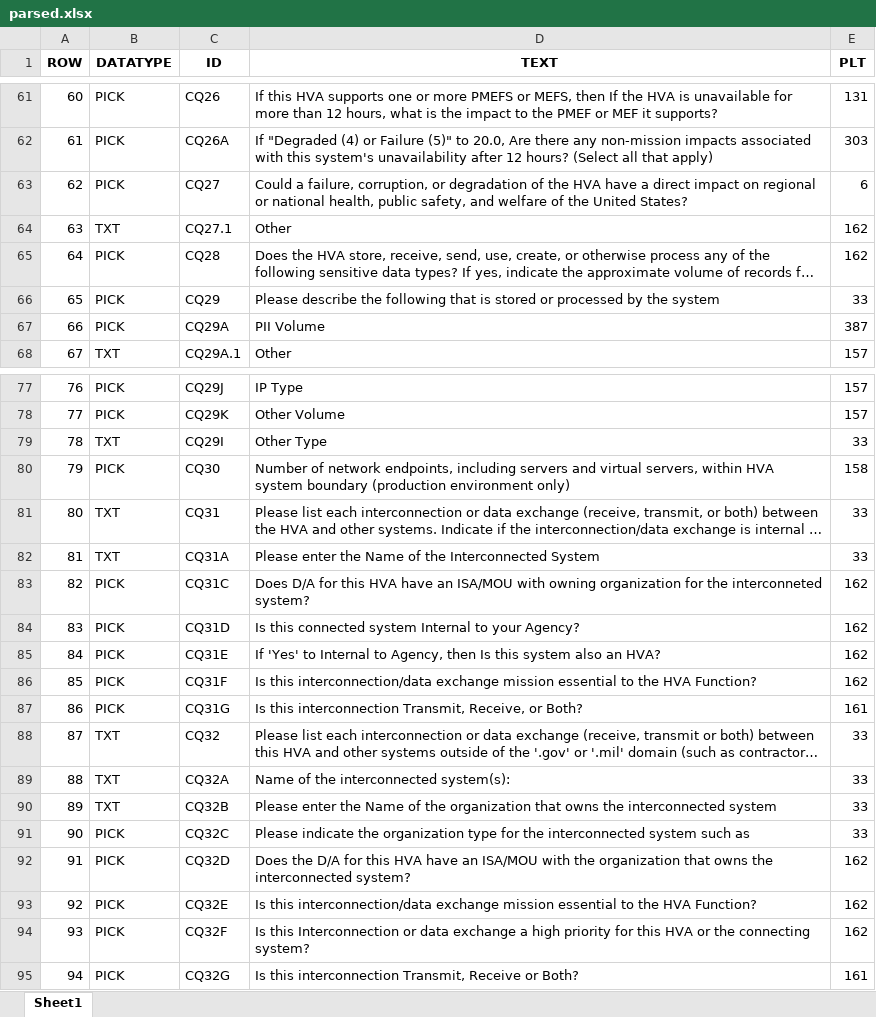
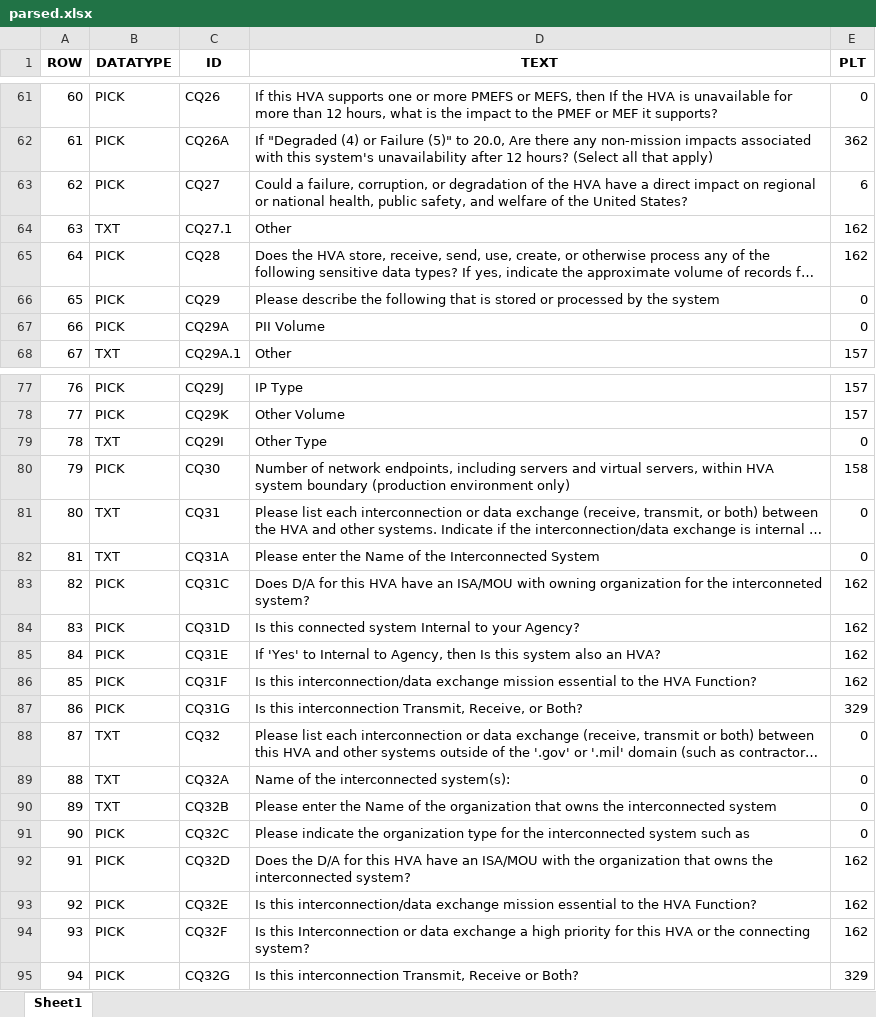
Before and after one commit to tmnkopp/PythonAutomation, an Excel workbook: CodeGenerators/out/parsed.xlsx, sheet Sheet1, drawn as a sheet; only a part is shown, gaps mark what is left out; long unchanged cells end in …; values as stored, in another font and other column widths than the file's, no borders; the diff covers the shown part only; the diff names each change by its address in the sheet, - before the commit and + after, or states it on an @@ line.

```diff
--- a/CodeGenerators/out/parsed.xlsx (sheet Sheet1)
+++ b/CodeGenerators/out/parsed.xlsx (sheet Sheet1)
-E61 (PLT): 131
+E61 (PLT): 0
-E62 (PLT): 303
+E62 (PLT): 362
-E66 (PLT): 33
+E66 (PLT): 0
-E67 (PLT): 387
+E67 (PLT): 0
-E79 (PLT): 33
+E79 (PLT): 0
-E81:E82 (PLT): 33
+E81:E82 (PLT): 0
-E87 (PLT): 161
+E87 (PLT): 329
-E88:E91 (PLT): 33
+E88:E91 (PLT): 0
-E95 (PLT): 161
+E95 (PLT): 329
```
Also changed, not shown: 27 edited cells elsewhere in this sheet, 4 other files.
